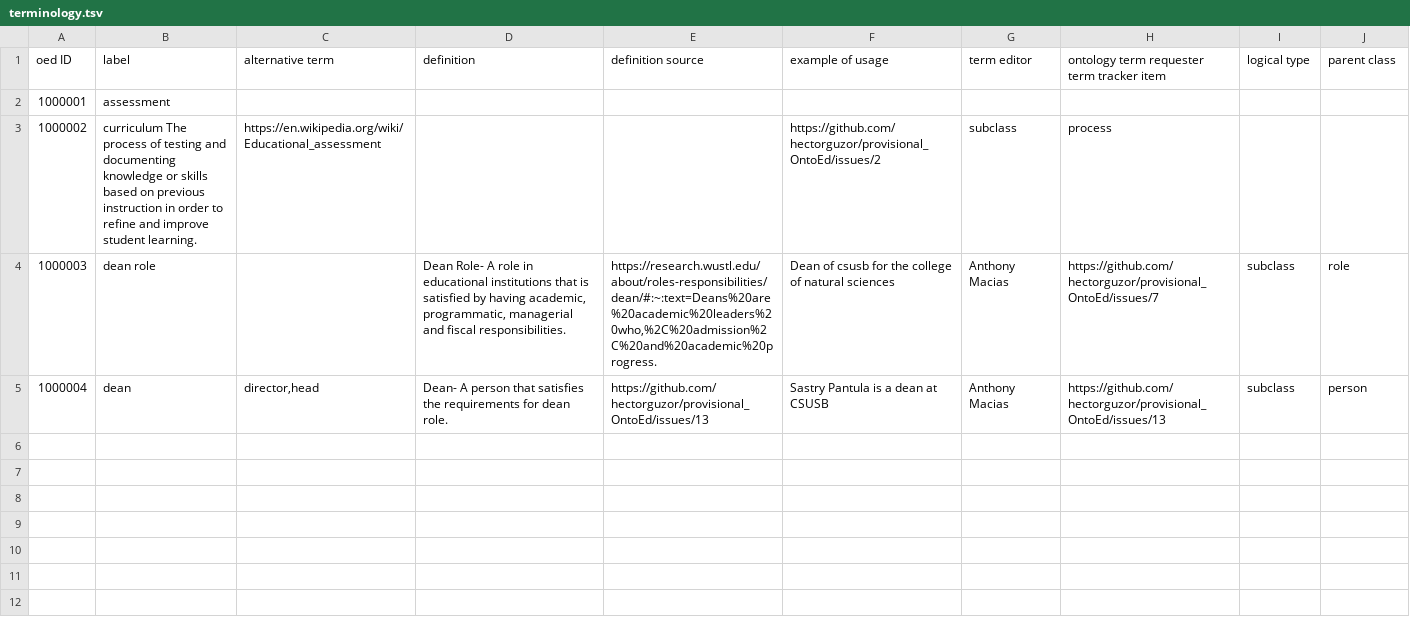
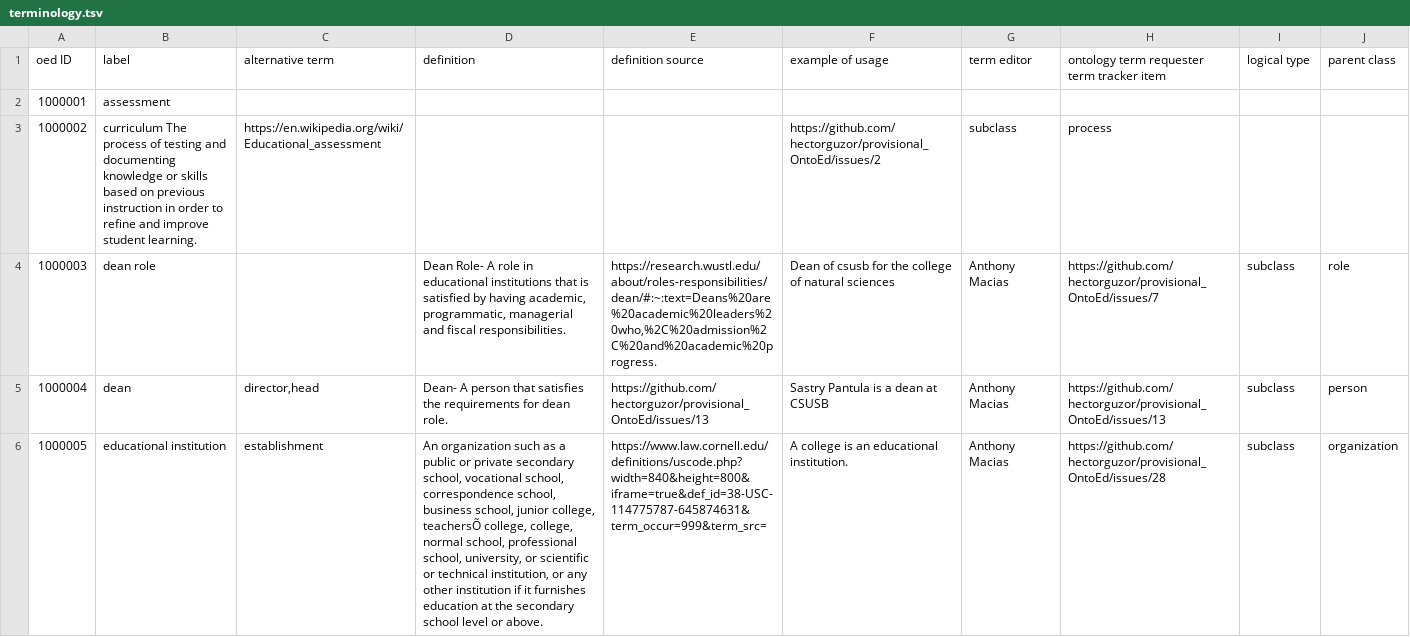
Before and after one commit to hectorguzor/provisional_OntoEd, a TSV file: terminology.tsv, drawn as a sheet; only a part is shown; the diff covers the shown part only; the diff names each change by its address in the sheet, - before the commit and + after, or states it on an @@ line.

Commit message:
I added organization, educational institution, and college.

```diff
--- a/terminology.tsv
+++ b/terminology.tsv
+row 6: 1000005 | educational institution | establishment | An organization such as a public or private secondary school, vocational school, correspondence school, business school, junior college, teachersÕ college, college, normal school, professional school, university, or scientific or technical institution, or any other institution if it furnishes education at the secondary school level or above. | https://www.law.cornell.edu/definitions/uscode.php?width=840&height=800&iframe=true&def_id=38-USC-114775787-645874631&term_occur=999&term_src= | A college is an educational institution. | Anthony Macias | https://github.com/hectorguzor/provisional_OntoEd/issues/28 | subclass | organization
```
Also changed, not shown: 1 added row elsewhere in this file, 1 other file.
